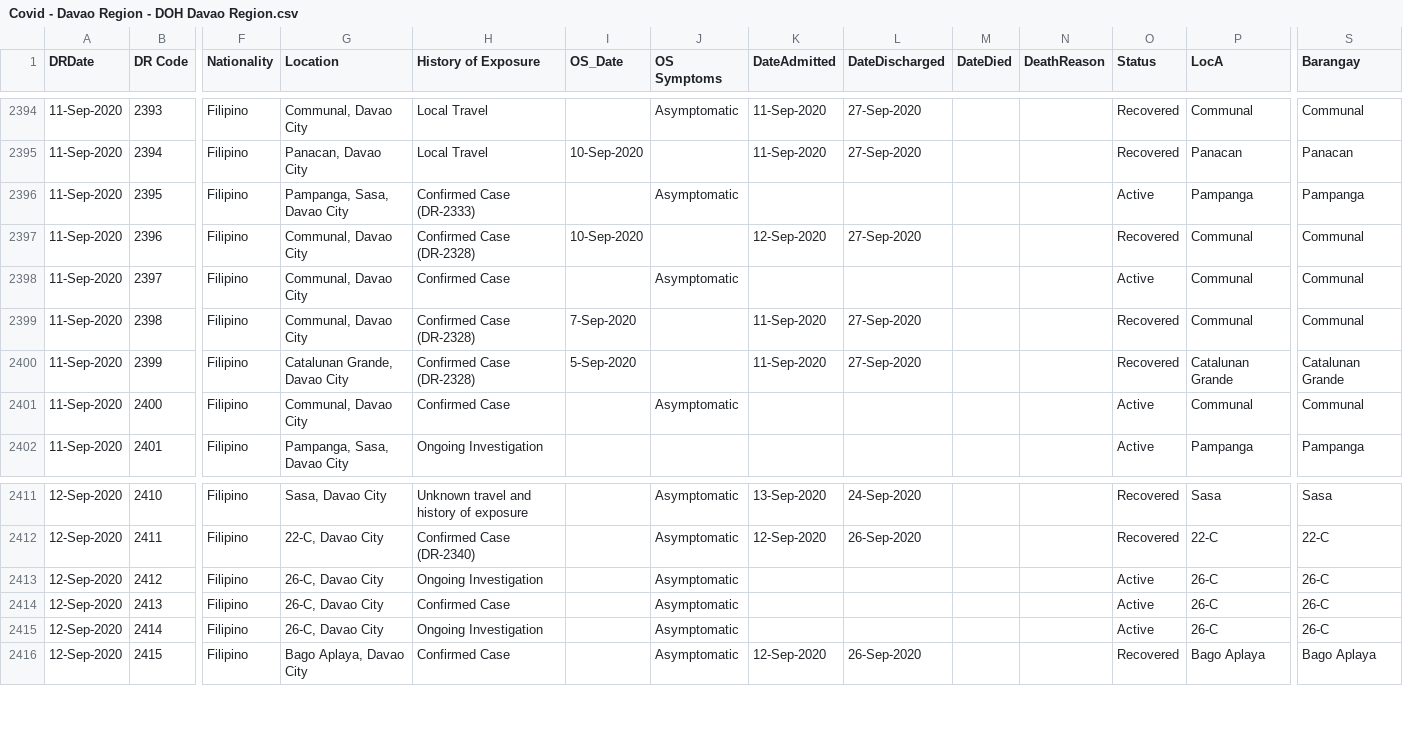
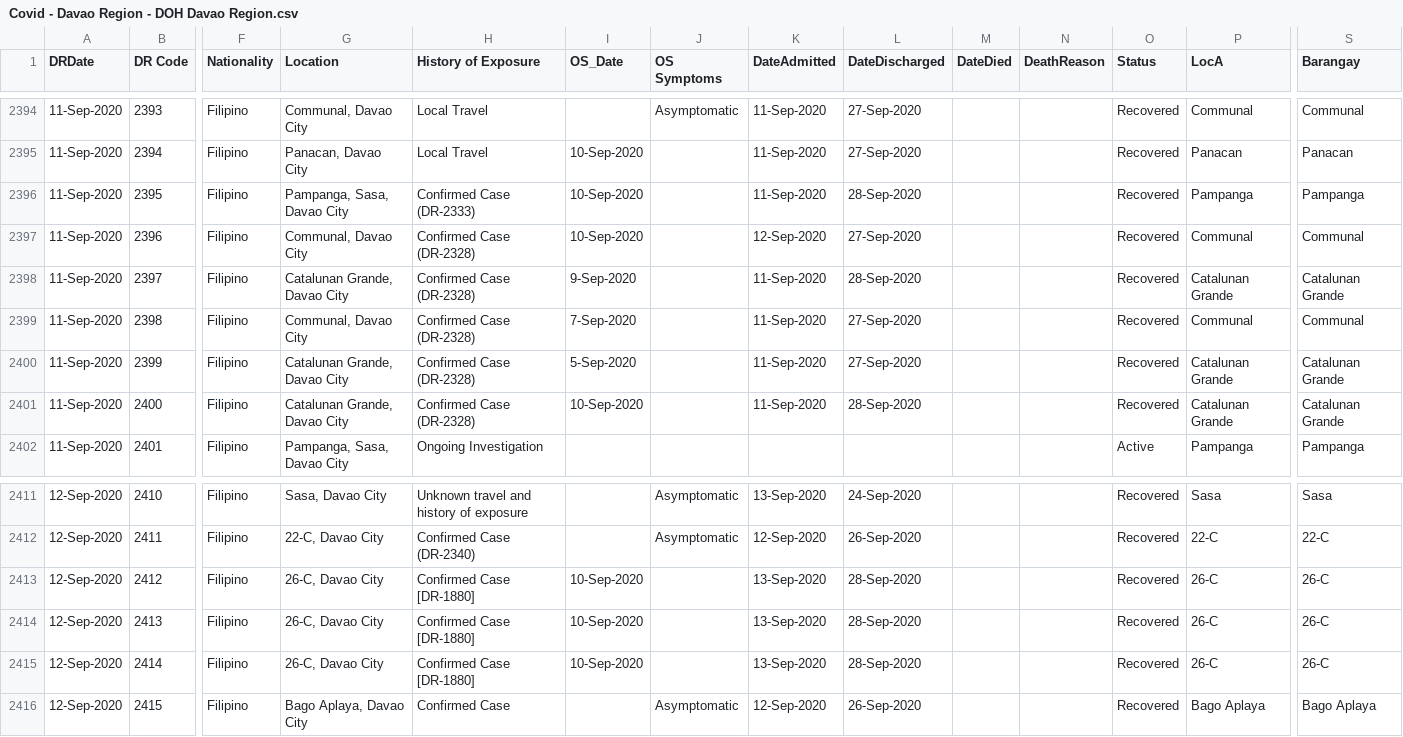
Before and after one commit to djmacao/Covid-19, a CSV file: Covid_Davao_Data/Covid - Davao Region - DOH Davao Region.csv, drawn as a sheet; only a part is shown, gaps mark what is left out; the diff covers the shown part only; the diff names each change by its address in the sheet, - before the commit and + after, or states it on an @@ line.

```diff
--- a/Covid_Davao_Data/Covid - Davao Region - DOH Davao Region.csv
+++ b/Covid_Davao_Data/Covid - Davao Region - DOH Davao Region.csv
-I2396 (OS_Date): (empty)
+I2396 (OS_Date): 10-Sep-2020
-J2396 (OS Symptoms): Asymptomatic
+J2396 (OS Symptoms): (empty)
-K2396 (DateAdmitted): (empty)
+K2396 (DateAdmitted): 11-Sep-2020
-L2396 (DateDischarged): (empty)
+L2396 (DateDischarged): 28-Sep-2020
-O2396 (Status): Active
+O2396 (Status): Recovered
-G2398 (Location): Communal, Davao City
+G2398 (Location): Catalunan Grande, Davao City
-H2398 (History of Exposure): Confirmed Case
+H2398 (History of Exposure): Confirmed Case (DR-2328)
-I2398 (OS_Date): (empty)
+I2398 (OS_Date): 9-Sep-2020
-J2398 (OS Symptoms): Asymptomatic
+J2398 (OS Symptoms): (empty)
-K2398 (DateAdmitted): (empty)
+K2398 (DateAdmitted): 11-Sep-2020
-L2398 (DateDischarged): (empty)
+L2398 (DateDischarged): 28-Sep-2020
-O2398 (Status): Active
+O2398 (Status): Recovered
-P2398 (LocA): Communal
+P2398 (LocA): Catalunan Grande
-S2398 (Barangay): Communal
+S2398 (Barangay): Catalunan Grande
-G2401 (Location): Communal, Davao City
+G2401 (Location): Catalunan Grande, Davao City
-H2401 (History of Exposure): Confirmed Case
+H2401 (History of Exposure): Confirmed Case (DR-2328)
-I2401 (OS_Date): (empty)
+I2401 (OS_Date): 10-Sep-2020
-J2401 (OS Symptoms): Asymptomatic
+J2401 (OS Symptoms): (empty)
-K2401 (DateAdmitted): (empty)
+K2401 (DateAdmitted): 11-Sep-2020
-L2401 (DateDischarged): (empty)
+L2401 (DateDischarged): 28-Sep-2020
-O2401 (Status): Active
+O2401 (Status): Recovered
-P2401 (LocA): Communal
+P2401 (LocA): Catalunan Grande
-S2401 (Barangay): Communal
+S2401 (Barangay): Catalunan Grande
-H2413 (History of Exposure): Ongoing Investigation
+H2413 (History of Exposure): Confirmed Case [DR-1880]
-I2413:I2415 (OS_Date): (empty)
+I2413:I2415 (OS_Date): 10-Sep-2020
-J2413:J2415 (OS Symptoms): Asymptomatic
+J2413:J2415 (OS Symptoms): (empty)
-K2413:K2415 (DateAdmitted): (empty)
+K2413:K2415 (DateAdmitted): 13-Sep-2020
-L2413:L2415 (DateDischarged): (empty)
+L2413:L2415 (DateDischarged): 28-Sep-2020
-O2413:O2415 (Status): Active
+O2413:O2415 (Status): Recovered
-H2414 (History of Exposure): Confirmed Case
+H2414 (History of Exposure): Confirmed Case [DR-1880]
-H2415 (History of Exposure): Ongoing Investigation
+H2415 (History of Exposure): Confirmed Case [DR-1880]
```
Also changed, not shown: 1 added row and 52 edited cells elsewhere in this file, Covid_Davao_Data/covid_dohdr_daily.csv.
